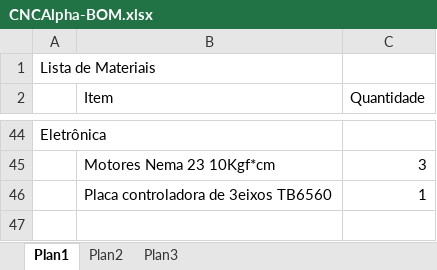
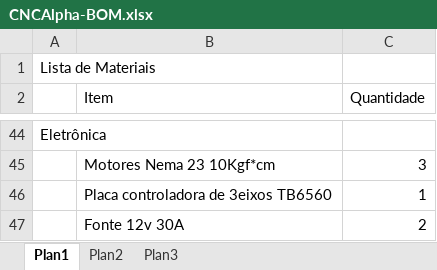
Before and after one commit to danielrodrigues83/CNCAlpha, an Excel workbook: CNCAlpha-BOM.xlsx, sheet Plan1, drawn as a sheet; only a part is shown, gaps mark what is left out; values as stored, in another font and other column widths than the file's, no borders; the diff names each change by its address in the sheet, - before the commit and + after, or states it on an @@ line.

```diff
--- a/CNCAlpha-BOM.xlsx (sheet Plan1)
+++ b/CNCAlpha-BOM.xlsx (sheet Plan1)
+row 47:  | Fonte 12v 30A | 2
```
Also changed, not shown: 3 other files.
